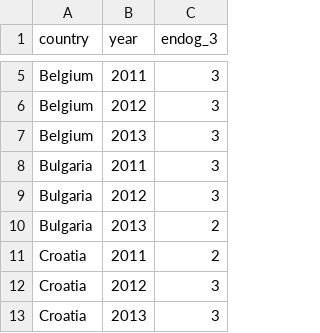
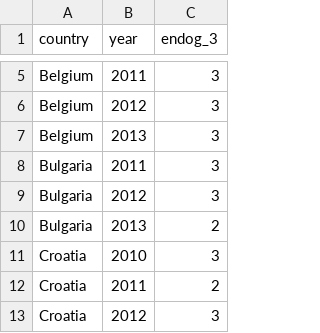
Before and after one commit to christophergandrud/eurostat_revisions, a CSV file: data_cleaning/raw/endog_gandrud.csv, drawn as a sheet; only a part is shown, gaps mark what is left out; the shorter side is filled out with more unchanged rows; the diff names each change by its address in the sheet, - before the commit and + after, or states it on an @@ line.

```diff
--- a/data_cleaning/raw/endog_gandrud.csv
+++ b/data_cleaning/raw/endog_gandrud.csv
+row 11: Croatia | 2010 | 3
```
Also changed, not shown: data_cleaning/main_merged.csv, 16 other files.
